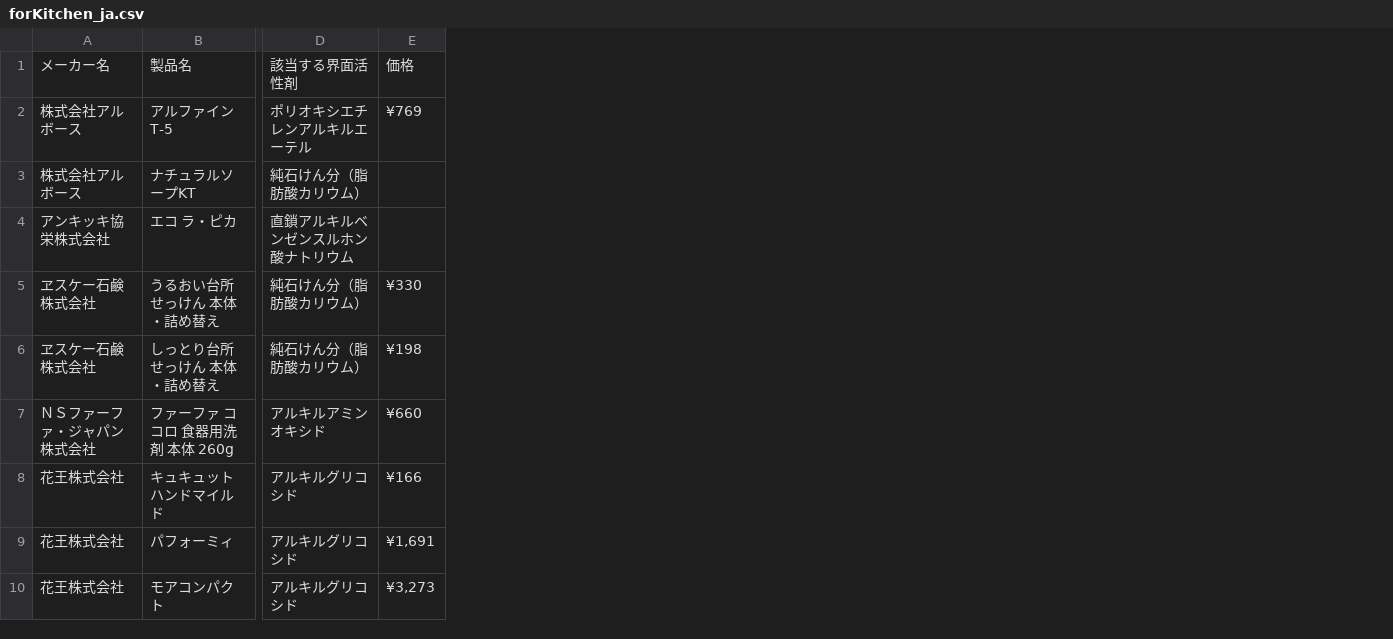
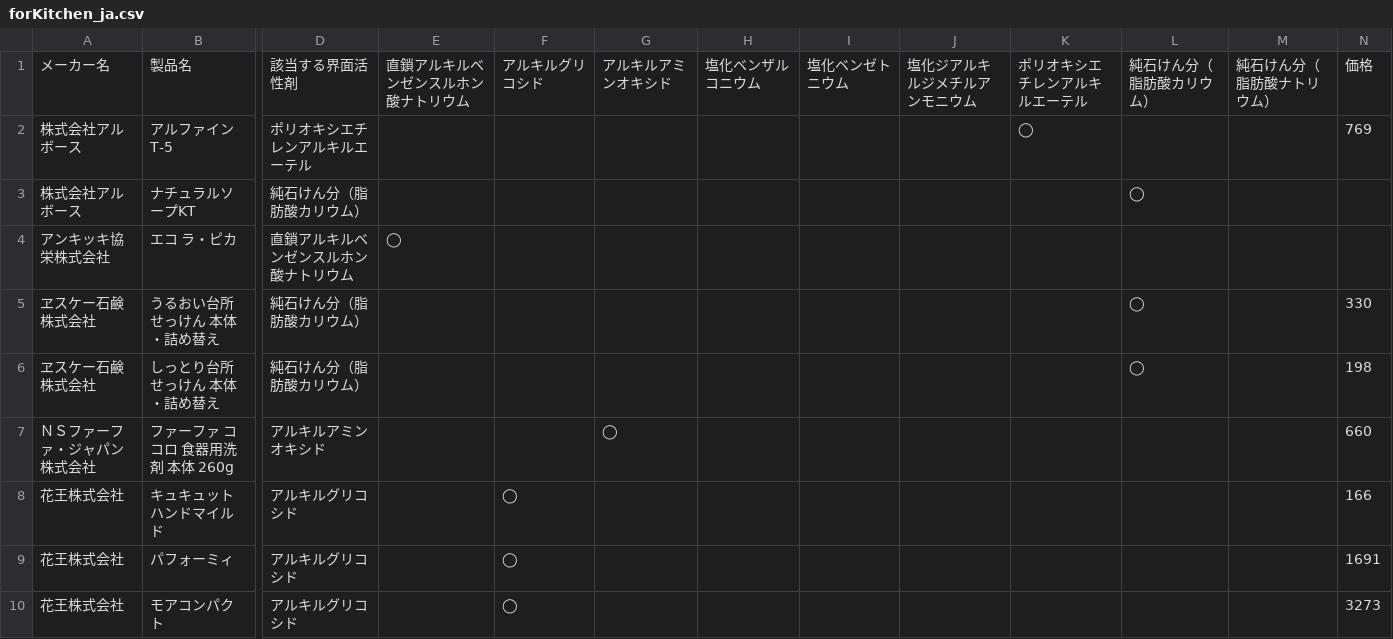
Before and after one commit to porolakka/detergentlist, a CSV file: forKitchen_ja.csv, drawn as a sheet; only a part is shown, gaps mark what is left out; removed rows and columns are numbered as before the commit, all else as after; the diff covers the shown part only; the diff names each change by its address in the sheet, - before the commit and + after, or states it on an @@ line.

```diff
--- a/forKitchen_ja.csv
+++ b/forKitchen_ja.csv
-column E, rows 1-10: 価格 | ¥769 |  |  | ¥330 | ¥198 | ¥660 | ¥166 | ¥1,691 | ¥3,273
+column E, rows 1-4: 直鎖アルキルベンゼンスルホン酸ナトリウム |  |  | ◯
+column F, rows 1-10: アルキルグリコシド |  |  |  |  |  |  | ◯ | ◯ | ◯
+column G, rows 1-7: アルキルアミンオキシド |  |  |  |  |  | ◯
+column H, row 1: 塩化ベンザルコニウム
+column I, row 1: 塩化ベンゼトニウム
+column J, row 1: 塩化ジアルキルジメチルアンモニウム
+column K, rows 1-2: ポリオキシエチレンアルキルエーテル | ◯
+column L, rows 1-6: 純石けん分（脂肪酸カリウム） |  | ◯ |  | ◯ | ◯
+column M, row 1: 純石けん分（脂肪酸ナトリウム）
+column N, rows 1-10: 価格 | 769 |  |  | 330 | 198 | 660 | 166 | 1691 | 3273
```
Also changed, not shown: 25 edited cells elsewhere in this file, forHomeFurniture_ja.csv, 1 other file.
